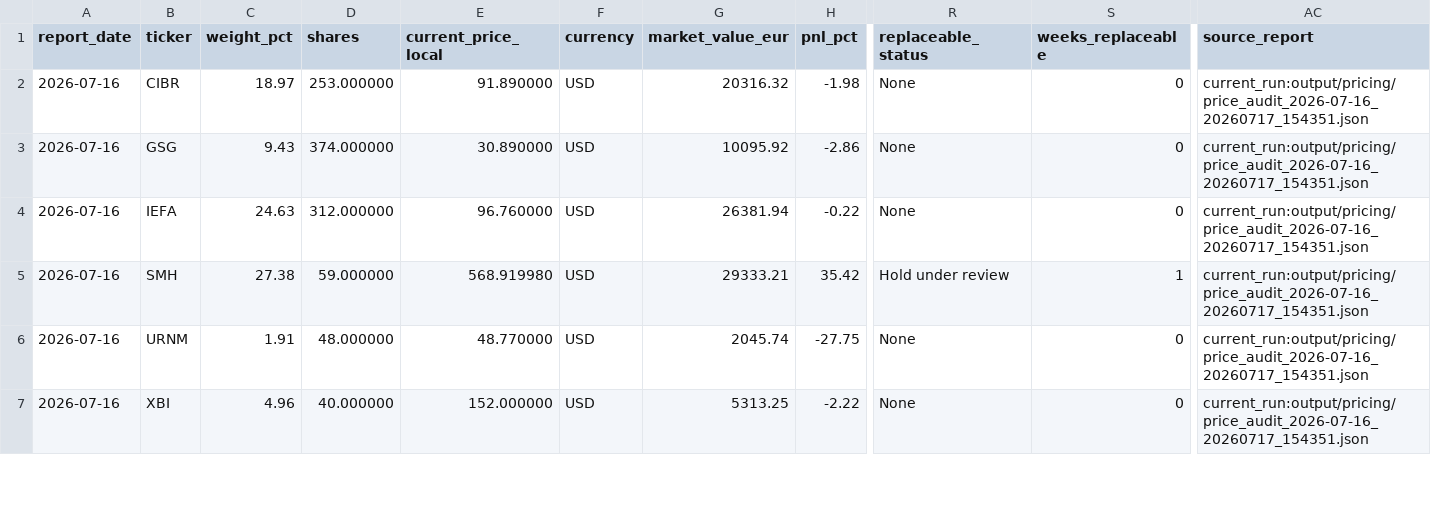
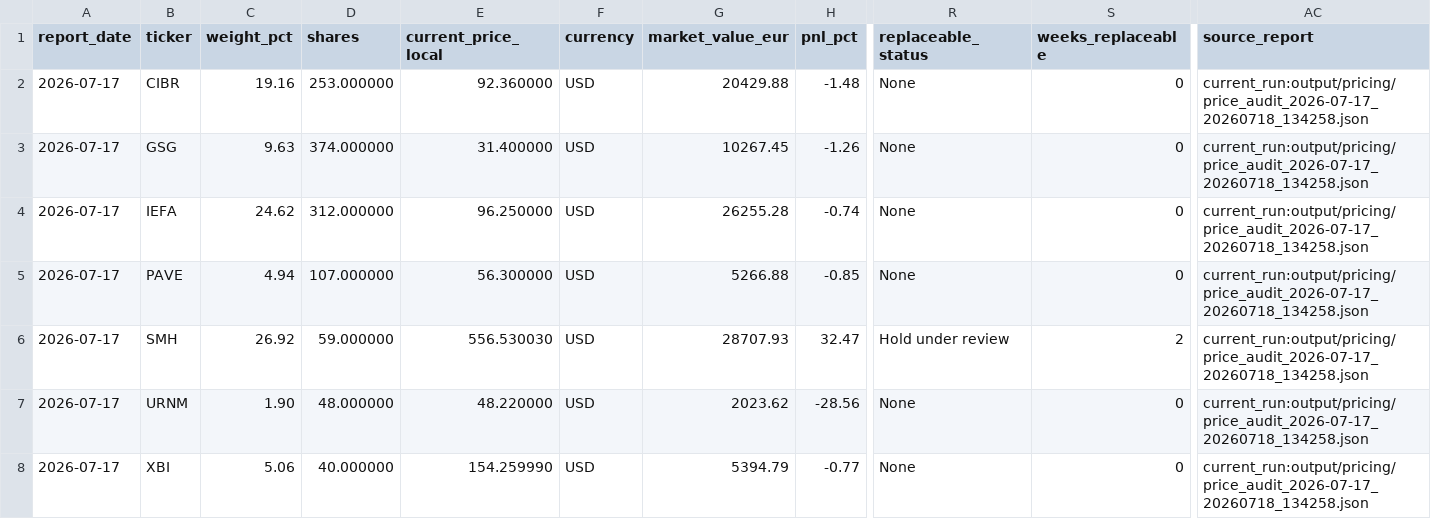
Before and after one commit to market-predictions/weekly-etf, a CSV file: output/etf_recommendation_scorecard.csv, drawn as a sheet; only a part is shown, gaps mark what is left out; addresses are those after the commit; rows hold the shown columns only; the diff covers the shown part only; the diff names each change by its address in the sheet, - before the commit and + after, or states it on an @@ line.

```diff
--- a/output/etf_recommendation_scorecard.csv
+++ b/output/etf_recommendation_scorecard.csv
-A2:A4 (report_date): 2026-07-16
+A2:A4 (report_date): 2026-07-17
-C2 (weight_pct): 18.97
+C2 (weight_pct): 19.16
-E2 (current_price_local): 91.890000
+E2 (current_price_local): 92.360000
-G2 (market_value_eur): 20316.32
+G2 (market_value_eur): 20429.88
-H2 (pnl_pct): -1.98
+H2 (pnl_pct): -1.48
-AC2:AC4 (source_report): current_run:output/pricing/price_audit_2026-07-16_20260717_154351.json
+AC2:AC4 (source_report): current_run:output/pricing/price_audit_2026-07-17_20260718_134258.json
-C3 (weight_pct): 9.43
+C3 (weight_pct): 9.63
-E3 (current_price_local): 30.890000
+E3 (current_price_local): 31.400000
-G3 (market_value_eur): 10095.92
+G3 (market_value_eur): 10267.45
-H3 (pnl_pct): -2.86
+H3 (pnl_pct): -1.26
-C4 (weight_pct): 24.63
+C4 (weight_pct): 24.62
-E4 (current_price_local): 96.760000
+E4 (current_price_local): 96.250000
-G4 (market_value_eur): 26381.94
+G4 (market_value_eur): 26255.28
-H4 (pnl_pct): -0.22
+H4 (pnl_pct): -0.74
+row 5: 2026-07-17 | PAVE | 4.94 | 107.000000 | 56.300000 | USD | 5266.88 | -0.85 | None | 0 | current_run:output/pricing/price_audit_2026-07-17_20260718_134258.json
-A6:A8 (report_date): 2026-07-16
+A6:A8 (report_date): 2026-07-17
-C6 (weight_pct): 27.38
+C6 (weight_pct): 26.92
-E6 (current_price_local): 568.919980
+E6 (current_price_local): 556.530030
-G6 (market_value_eur): 29333.21
+G6 (market_value_eur): 28707.93
-H6 (pnl_pct): 35.42
+H6 (pnl_pct): 32.47
-S6 (weeks_replaceable): 1
+S6 (weeks_replaceable): 2
-AC6:AC8 (source_report): current_run:output/pricing/price_audit_2026-07-16_20260717_154351.json
+AC6:AC8 (source_report): current_run:output/pricing/price_audit_2026-07-17_20260718_134258.json
-C7 (weight_pct): 1.91
+C7 (weight_pct): 1.90
-E7 (current_price_local): 48.770000
+E7 (current_price_local): 48.220000
-G7 (market_value_eur): 2045.74
+G7 (market_value_eur): 2023.62
-H7 (pnl_pct): -27.75
+H7 (pnl_pct): -28.56
-C8 (weight_pct): 4.96
+C8 (weight_pct): 5.06
-E8 (current_price_local): 152.000000
+E8 (current_price_local): 154.259990
-G8 (market_value_eur): 5313.25
+G8 (market_value_eur): 5394.79
-H8 (pnl_pct): -2.22
+H8 (pnl_pct): -0.77
```
Also changed, not shown: 21 edited cells elsewhere in this file, output/etf_valuation_history.csv, 17 other files.
